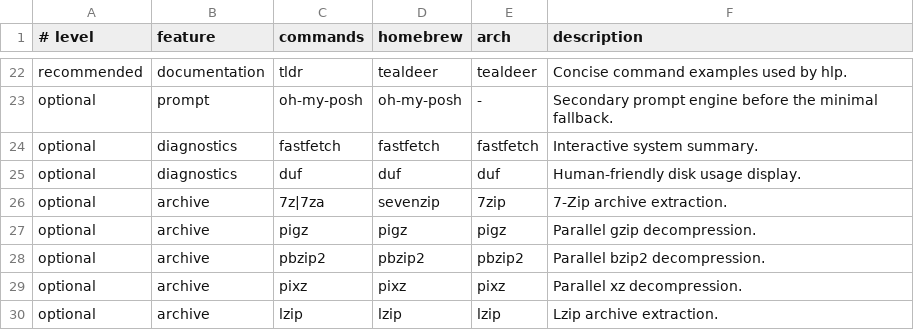
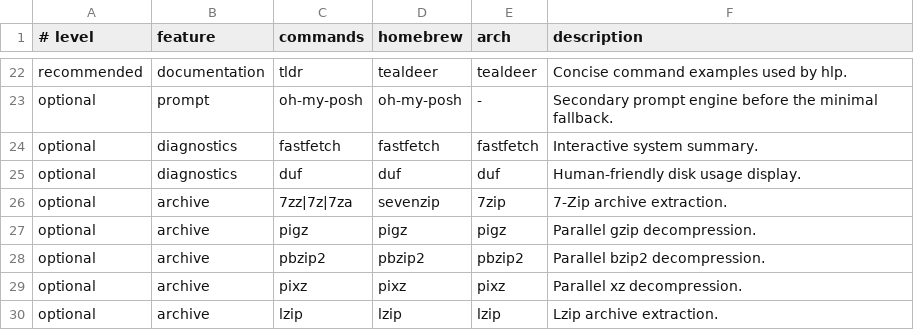
Before and after one commit to XtremeXSPC/Dotfiles, a TSV file: home/zsh/packages/zsh-dependencies.tsv, drawn as a sheet; only a part is shown, gaps mark what is left out.

Commit message:
refactor(packages): Move remaining open tools to Nix.
- Install portable CLI tools and freely licensed fonts from the pinned Nix closure.
- Reduce Homebrew to deliberate applications and Darwin packages while retaining known broken Nix holdouts.
- Support the Nix sevenzip command through the shared extraction contract and regression suite.

```diff
--- a/home/zsh/packages/zsh-dependencies.tsv
+++ b/home/zsh/packages/zsh-dependencies.tsv
@@ -25,3 +25,3 @@ optional	diagnostics	fastfetch	fastfetch	fastfetch	Interactive system summary.
 optional	diagnostics	duf	duf	duf	Human-friendly disk usage display.
-optional	archive	7z|7za	sevenzip	7zip	7-Zip archive extraction.
+optional	archive	7zz|7z|7za	sevenzip	7zip	7-Zip archive extraction.
 optional	archive	pigz	pigz	pigz	Parallel gzip decompression.
```
Also changed, not shown: 6 other files.
